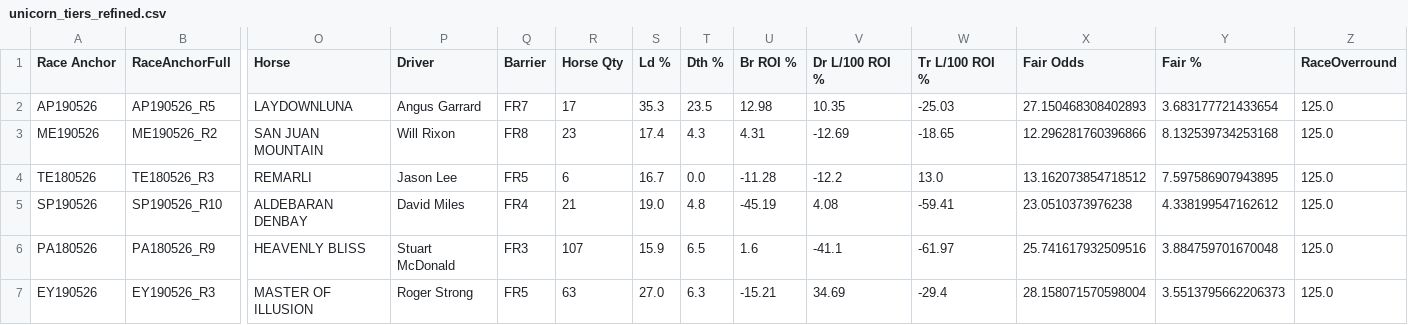
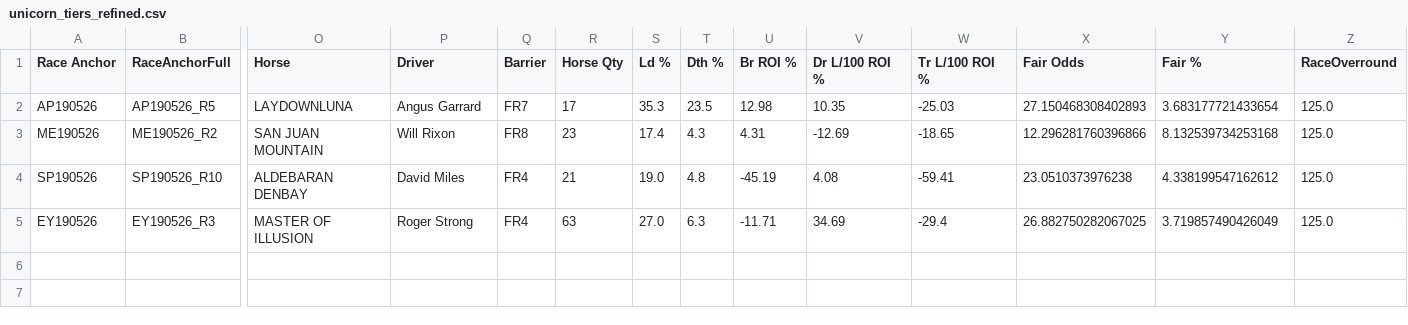
Before and after one commit to harnessapp/harness-csv-data, a CSV file: unicorn_tiers_refined.csv, drawn as a sheet; only a part is shown, gaps mark what is left out; removed rows and columns are numbered as before the commit, all else as after; rows hold the shown columns only; the diff names each change by its address in the sheet, - before the commit and + after, or states it on an @@ line.

```diff
--- a/unicorn_tiers_refined.csv
+++ b/unicorn_tiers_refined.csv
-row 4: TE180526 | TE180526_R3 | REMARLI | Jason Lee | FR5 | 6 | 16.7 | 0.0 | -11.28 | -12.2 | 13.0 | 13.162073854718512 | 7.597586907943895 | 125.0
-row 6: PA180526 | PA180526_R9 | HEAVENLY BLISS | Stuart McDonald | FR3 | 107 | 15.9 | 6.5 | 1.6 | -41.1 | -61.97 | 25.741617932509516 | 3.884759701670048 | 125.0
-Q5 (Barrier): FR5
+Q5 (Barrier): FR4
-U5 (Br ROI %): -15.21
+U5 (Br ROI %): -11.71
-X5 (Fair Odds): 28.158071570598004
+X5 (Fair Odds): 26.882750282067025
-Y5 (Fair %): 3.5513795662206373
+Y5 (Fair %): 3.719857490426049
```
Also changed, not shown: Cold Drivers 30.csv, Cold Trainers 30.csv, 19 other files.
